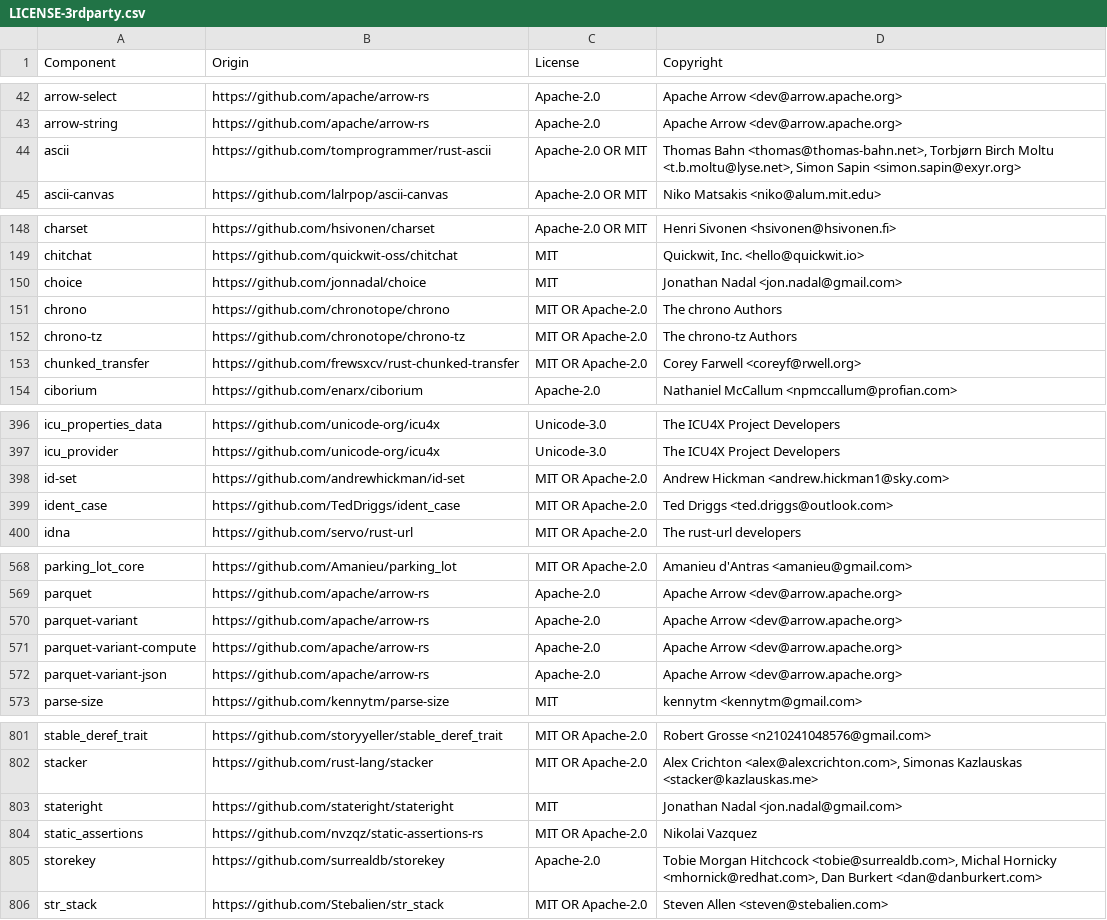
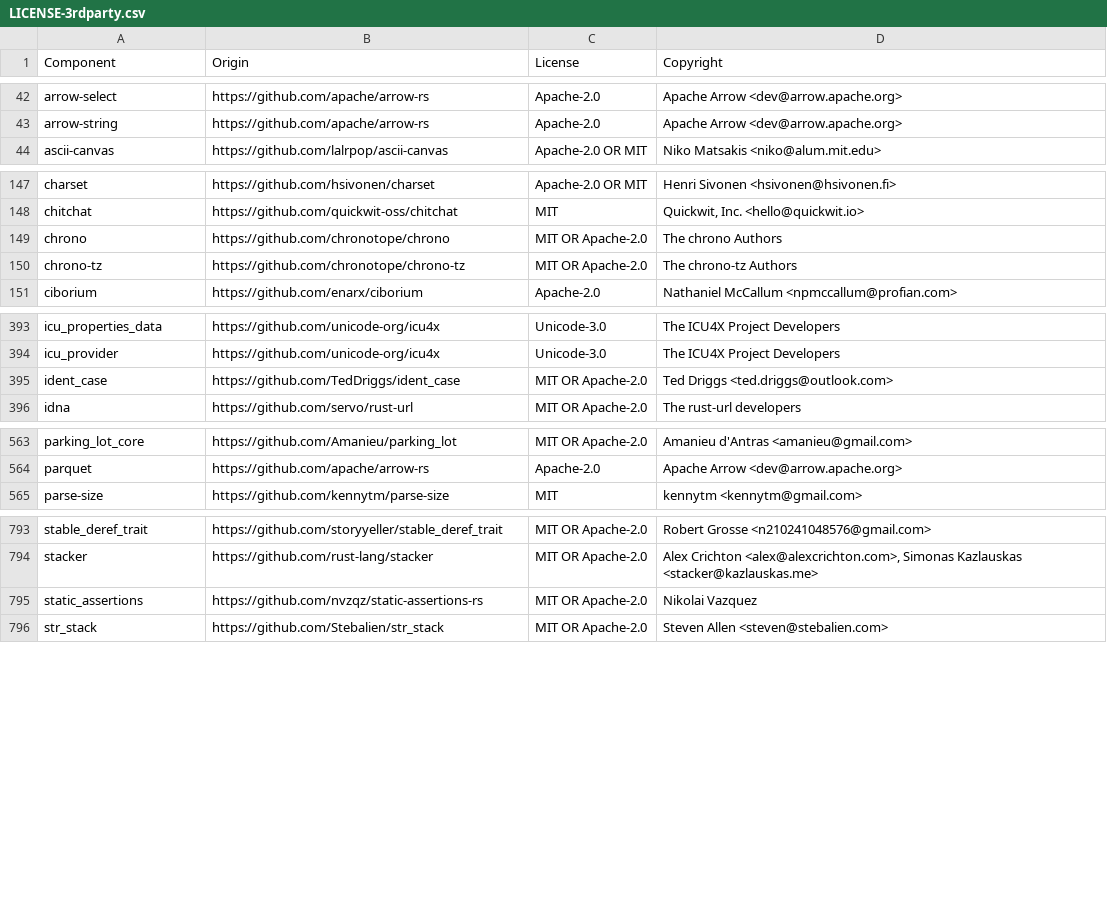
Before and after one commit to quickwit-oss/quickwit, a CSV file: LICENSE-3rdparty.csv, drawn as a sheet; only a part is shown, gaps mark what is left out; the diff covers the shown part only; the diff names each change by its address in the sheet, - before the commit and + after, or states it on an @@ line.

Commit message:
update 3p licenses

```diff
--- a/LICENSE-3rdparty.csv
+++ b/LICENSE-3rdparty.csv
-row 44: ascii | https://github.com/tomprogrammer/rust-ascii | Apache-2.0 OR MIT | Thomas Bahn <thomas@thomas-bahn.net>, Torbjørn Birch Moltu <t.b.moltu@lyse.net>, Simon Sapin <simon.sapin@exyr.org>
-row 150: choice | https://github.com/jonnadal/choice | MIT | Jonathan Nadal <jon.nadal@gmail.com>
-row 153: chunked_transfer | https://github.com/frewsxcv/rust-chunked-transfer | MIT OR Apache-2.0 | Corey Farwell <coreyf@rwell.org>
-row 398: id-set | https://github.com/andrewhickman/id-set | MIT OR Apache-2.0 | Andrew Hickman <andrew.hickman1@sky.com>
-row 570: parquet-variant | https://github.com/apache/arrow-rs | Apache-2.0 | Apache Arrow <dev@arrow.apache.org>
-row 571: parquet-variant-compute | https://github.com/apache/arrow-rs | Apache-2.0 | Apache Arrow <dev@arrow.apache.org>
-row 572: parquet-variant-json | https://github.com/apache/arrow-rs | Apache-2.0 | Apache Arrow <dev@arrow.apache.org>
-row 803: stateright | https://github.com/stateright/stateright | MIT | Jonathan Nadal <jon.nadal@gmail.com>
-row 805: storekey | https://github.com/surrealdb/storekey | Apache-2.0 | Tobie Morgan Hitchcock <tobie@surrealdb.com>, Michal Hornicky <mhornick@redhat.com>, Dan Burkert <dan@danburkert.com>
```
Also changed, not shown: 2 removed rows elsewhere in this file, 16 other files.
